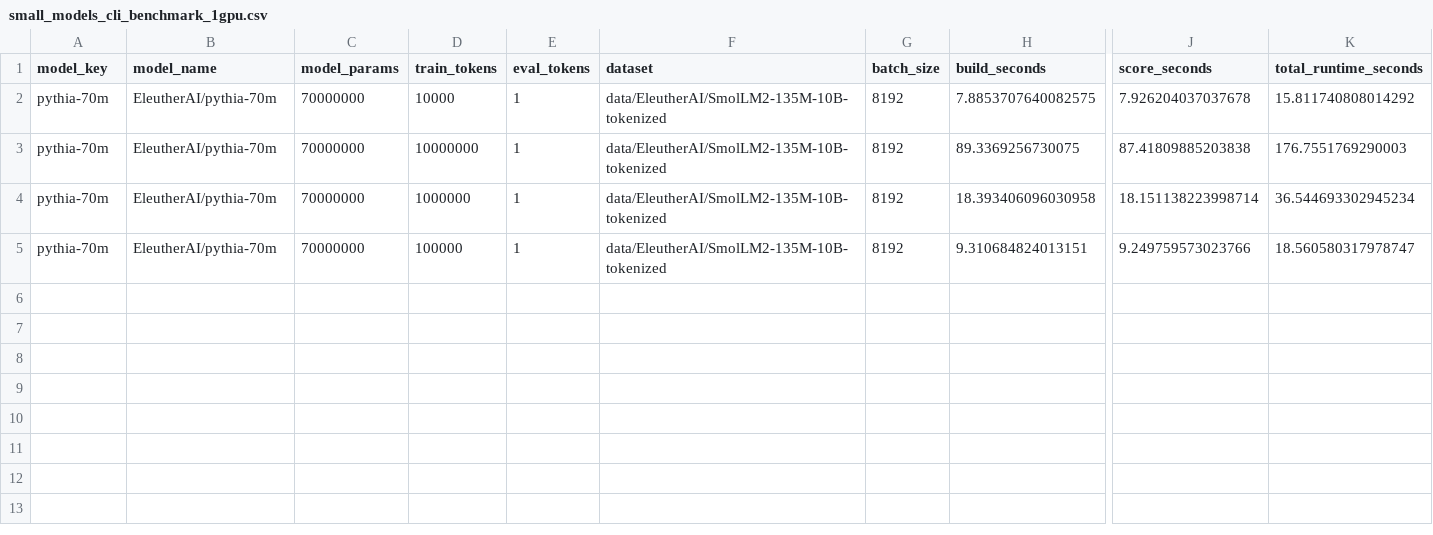
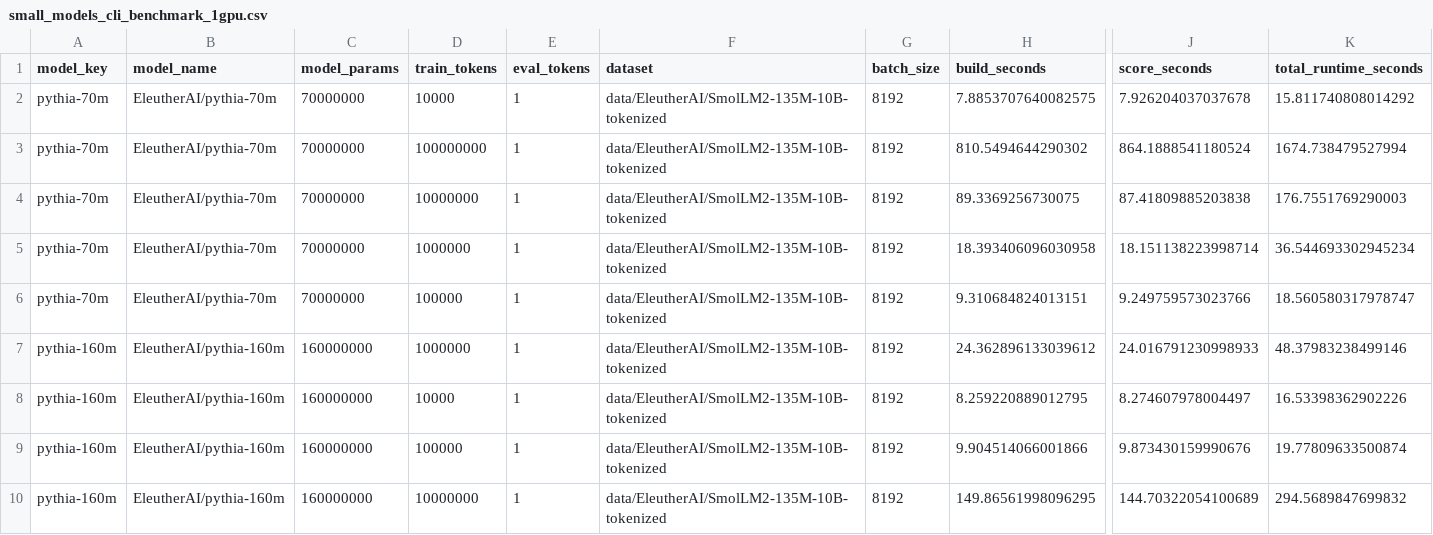
Before and after one commit to sweta-98/bergson, a CSV file: runs/benchmarks/small_models_cli_benchmark_1gpu.csv, drawn as a sheet; only a part is shown, gaps mark what is left out; rows hold the shown columns only; the diff names each change by its address in the sheet, - before the commit and + after, or states it on an @@ line.

Commit message:
Add data

```diff
--- a/runs/benchmarks/small_models_cli_benchmark_1gpu.csv
+++ b/runs/benchmarks/small_models_cli_benchmark_1gpu.csv
+row 3: pythia-70m | EleutherAI/pythia-70m | 70000000 | 100000000 | 1 | data/EleutherAI/SmolLM2-135M-10B-tokenized | 8192 | 810.5494644290302 | 864.1888541180524 | 1674.738479527994
+row 7: pythia-160m | EleutherAI/pythia-160m | 160000000 | 1000000 | 1 | data/EleutherAI/SmolLM2-135M-10B-tokenized | 8192 | 24.362896133039612 | 24.016791230998933 | 48.37983238499146
+row 8: pythia-160m | EleutherAI/pythia-160m | 160000000 | 10000 | 1 | data/EleutherAI/SmolLM2-135M-10B-tokenized | 8192 | 8.259220889012795 | 8.274607978004497 | 16.53398362902226
+row 9: pythia-160m | EleutherAI/pythia-160m | 160000000 | 100000 | 1 | data/EleutherAI/SmolLM2-135M-10B-tokenized | 8192 | 9.904514066001866 | 9.873430159990676 | 19.77809633500874
+row 10: pythia-160m | EleutherAI/pythia-160m | 160000000 | 10000000 | 1 | data/EleutherAI/SmolLM2-135M-10B-tokenized | 8192 | 149.86561998096295 | 144.70322054100689 | 294.5689847699832
```
